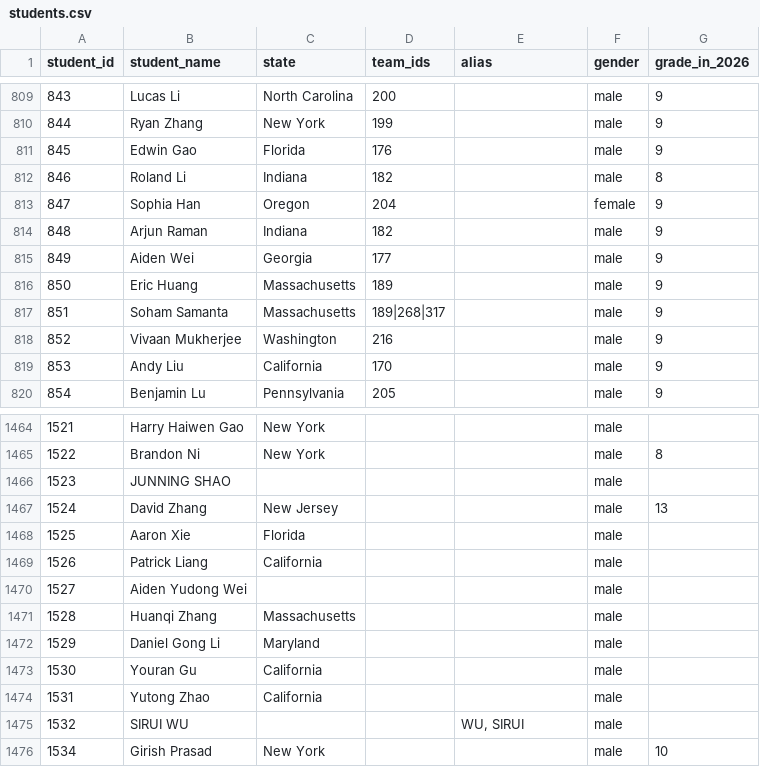
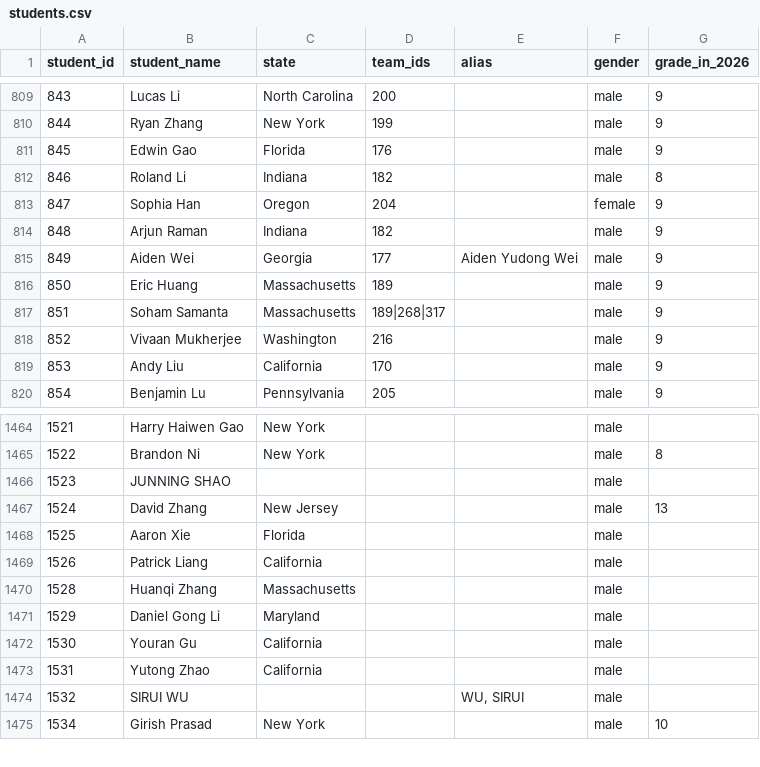
Before and after one commit to mchen07/math-competition, a CSV file: database/students/students.csv, drawn as a sheet; only a part is shown, gaps mark what is left out.

Commit message:
merge Aiden Yudong Wei and Aiden Wei

```diff
--- a/database/students/students.csv
+++ b/database/students/students.csv
@@ -814,3 +814,3 @@ student_id,student_name,state,team_ids,alias,gender,grade_in_2026
 848,Arjun Raman,Indiana,182,,male,9
-849,Aiden Wei,Georgia,177,,male,9
+849,Aiden Wei,Georgia,177,Aiden Yudong Wei,male,9
 850,Eric Huang,Massachusetts,189,,male,9
@@ -1469,3 +1469,2 @@ student_id,student_name,state,team_ids,alias,gender,grade_in_2026
 1526,Patrick Liang,California,,,male,
-1527,Aiden Yudong Wei,,,,male,
 1528,Huanqi Zhang,Massachusetts,,,male,
```
Also changed, not shown: database/contests/hmmt-nov-theme/year=2025/results.csv, 1 other file.
